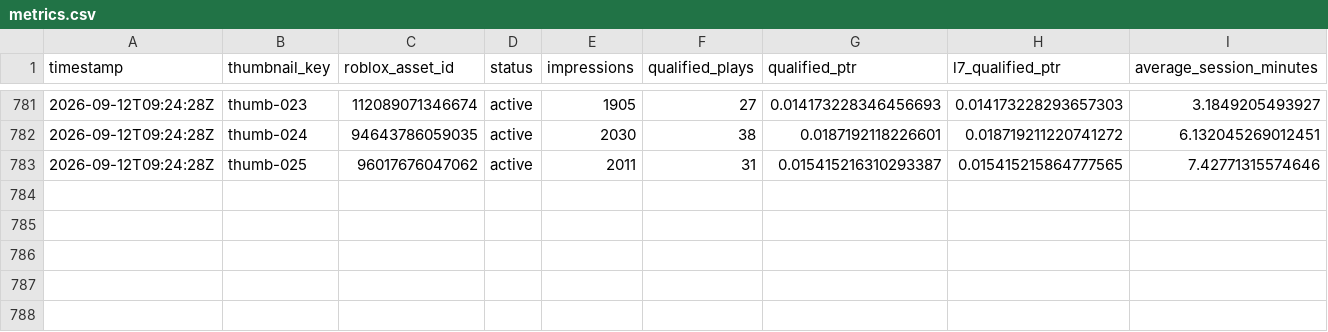
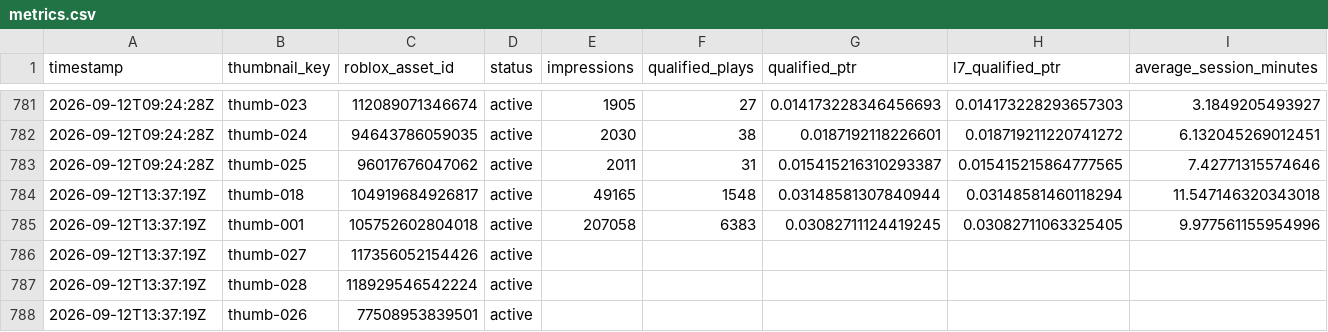
Before and after one commit to ryanzav/roblox-thumbnail-manager, a CSV file: data/metrics.csv, drawn as a sheet; only a part is shown, gaps mark what is left out; rows hold the shown columns only; the diff names each change by its address in the sheet, - before the commit and + after, or states it on an @@ line.

Commit message:
Update thumbnail metrics and queue

```diff
--- a/data/metrics.csv
+++ b/data/metrics.csv
+row 784: 2026-09-12T13:37:19Z | thumb-018 | 104919684926817 | active | 49165 | 1548 | 0.03148581307840944 | 0.03148581460118294 | 11.547146320343018
+row 785: 2026-09-12T13:37:19Z | thumb-001 | 105752602804018 | active | 207058 | 6383 | 0.03082711124419245 | 0.03082711063325405 | 9.977561155954996
+row 786: 2026-09-12T13:37:19Z | thumb-027 | 117356052154426 | active
+row 787: 2026-09-12T13:37:19Z | thumb-028 | 118929546542224 | active
+row 788: 2026-09-12T13:37:19Z | thumb-026 | 77508953839501 | active
```
Also changed, not shown: docs/data/metrics.csv, 3 other files.
